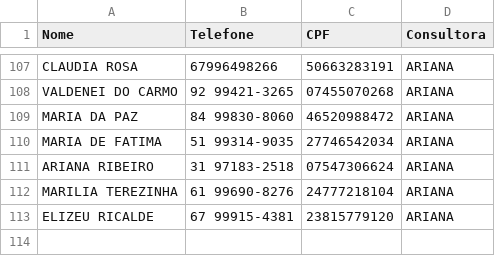
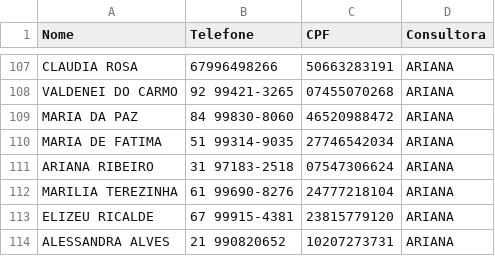
Before and after one commit to sousas2ds/Contatos, a CSV file: contatos-ariana.csv, drawn as a sheet; only a part is shown, gaps mark what is left out.

Commit message:
Atualizando contatos-ariana.csv

```diff
--- a/contatos-ariana.csv
+++ b/contatos-ariana.csv
@@ -113 +113,2 @@ MARILIA TEREZINHA;61 99690-8276;24777218104;ARIANA;
 ELIZEU RICALDE;67 99915-4381;23815779120;ARIANA;
+ALESSANDRA ALVES;21 990820652;10207273731;ARIANA;
```
